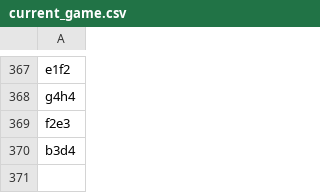
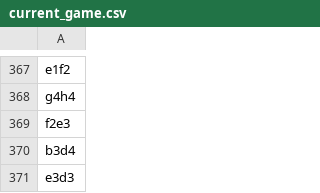
Before and after one commit to TomCasavant/latex-chess, a CSV file: games/current_game.csv, drawn as a sheet; only a part is shown, gaps mark what is left out.

```diff
--- a/games/current_game.csv
+++ b/games/current_game.csv
@@ -370 +370,2 @@ f2e3
 b3d4
+e3d3
```
